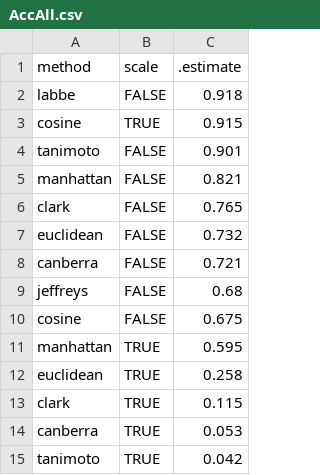
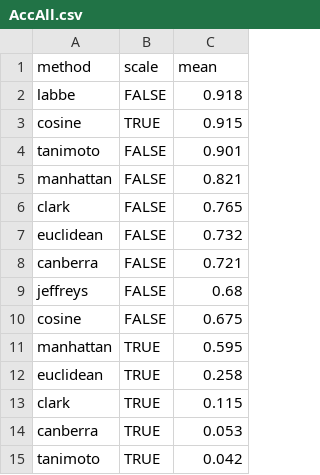
Before and after one commit to locusclassicus/compareDist, a CSV file: tables/AccAll.csv, drawn as a sheet.

```diff
--- a/tables/AccAll.csv
+++ b/tables/AccAll.csv
@@ -1,2 +1,2 @@
-method,scale,.estimate
+method,scale,mean
 labbe,FALSE,0.918
```
Also changed, not shown: tables/TopW.csv, 2 other files.
